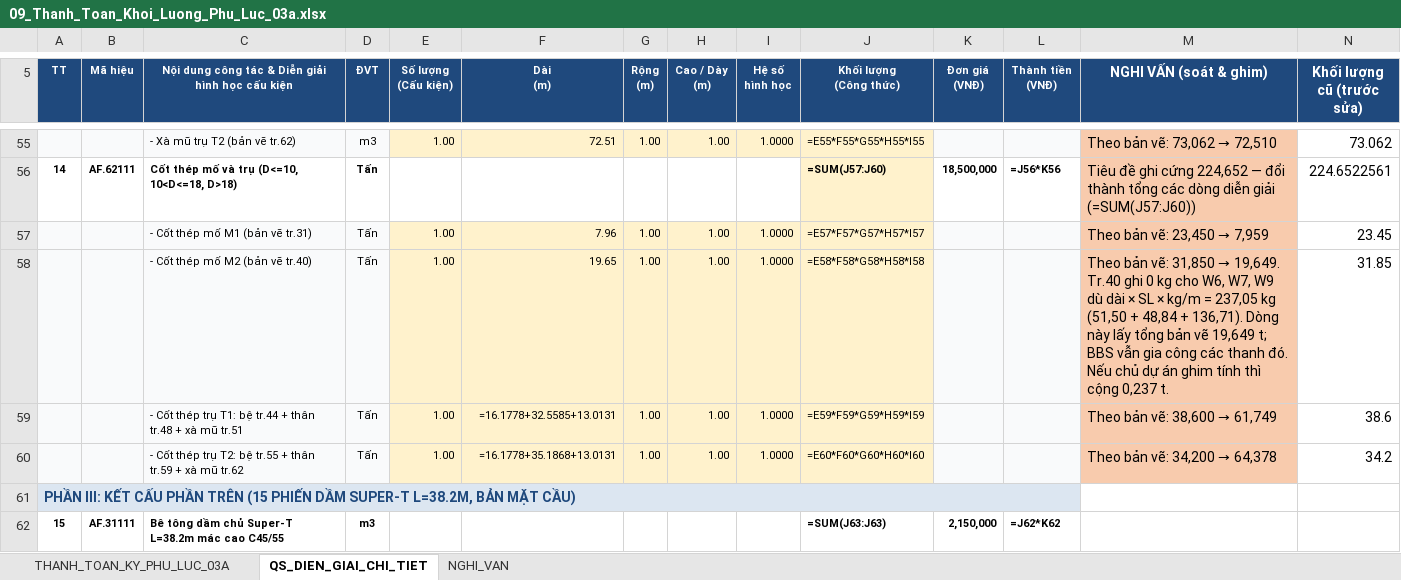
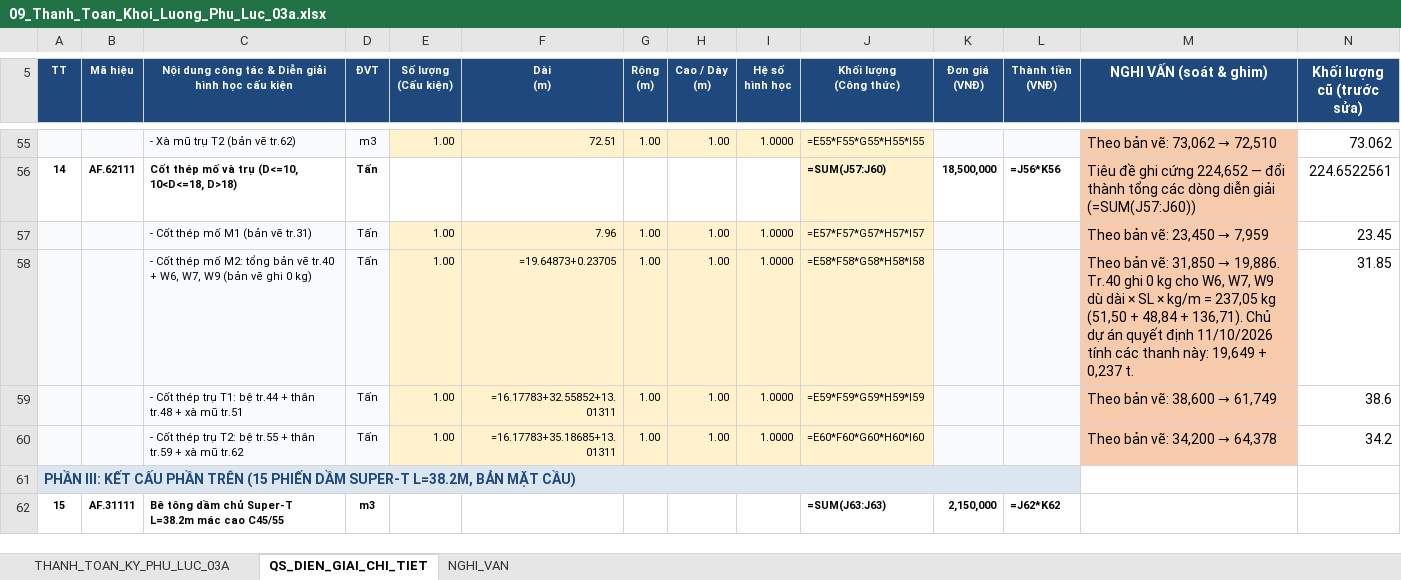
Before and after one commit to doxuanfun-netizen/23HG-multiagent-system, an Excel workbook: examples/HO_SO_CAU_KM19_529/03_KINH_TE_QS_DU_TOAN_THANH_TOAN/09_Thanh_Toan_Khoi_Luong_Phu_Luc_03a.xlsx, sheet QS_DIEN_GIAI_CHI_TIET, drawn as a sheet; only a part is shown, gaps mark what is left out; values as stored, in another font and other column widths than the file's, no borders; formulas without a stored value are shown as written; the diff names each change by its address in the sheet, - before the commit and + after, or states it on an @@ line.

```diff
--- a/examples/HO_SO_CAU_KM19_529/03_KINH_TE_QS_DU_TOAN_THANH_TOAN/09_Thanh_Toan_Khoi_Luong_Phu_Luc_03a.xlsx (sheet QS_DIEN_GIAI_CHI_TIET)
+++ b/examples/HO_SO_CAU_KM19_529/03_KINH_TE_QS_DU_TOAN_THANH_TOAN/09_Thanh_Toan_Khoi_Luong_Phu_Luc_03a.xlsx (sheet QS_DIEN_GIAI_CHI_TIET)
-C58: …thép mố M2 (bản vẽ tr.40)
+C58: …thép mố M2: tổng bản vẽ tr.40 + W6, W7, W9 (bản vẽ ghi 0 kg)
-F58 (Dài (m)): 19.65
+F58 (Dài (m)): =19.64873+0.23705
@@ M58 (NGHI VẤN (soát & ghim)): …31,850 → 19,649. Tr.40 ghi 0 kg cho W6, W7, W9 dù dài × SL × kg/m = 237,05 kg (51,50 + 48,84 + 136,71). Dòng này lấy tổng bản vẽ 19,649 t; BBS vẫn gia công các thanh đó. Nếu chủ dự án ghim tính thì cộng 0,237 t. → …31,850 → 19,886. Tr.40 ghi 0 kg cho W6, W7, W9 dù dài × SL × kg/m = 237,05 kg (51,50 + 48,84 + 136,71). Chủ dự án quyết định 11/10/2026 tính các thanh này: 19,649 + 0,237 t. @@
-F59 (Dài (m)): =16.1778+32.5585+13.0131
+F59 (Dài (m)): =16.17783+32.55852+13.01311
-F60 (Dài (m)): =16.1778+35.1868+13.0131
+F60 (Dài (m)): =16.17783+35.18685+13.01311
```
Also changed, not shown: sheet NGHI_VAN, examples/HO_SO_CAU_KM19_529/02_XUONG_TIEN_CHE_COT_THEP/04_Thong_Ke_Thep_Chi_Tiet_BBS_396_Dong.xlsx, examples/HO_SO_CAU_KM19_529/03_KINH_TE_QS_DU_TOAN_THANH_TOAN/08_Du_Toan_GXD_Thong_Tu_11_2021.xlsx, 10 other files.
